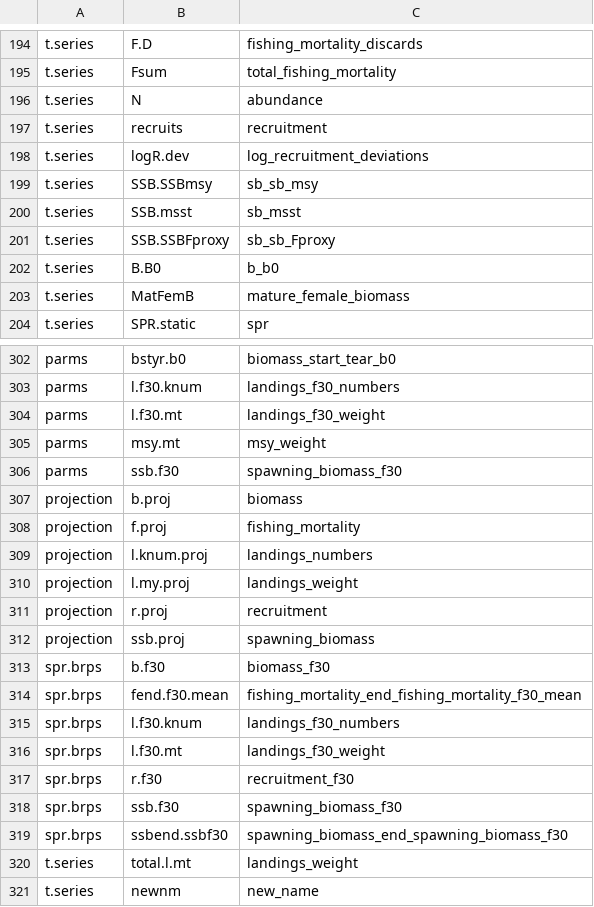
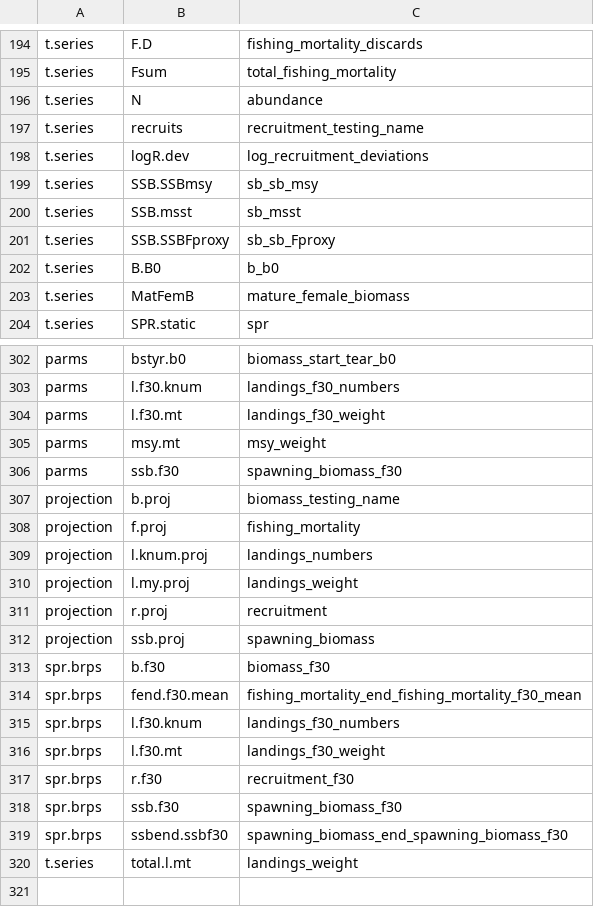
Before and after one commit to nmfs-ost/satf, a CSV file: inst/resources/bam_var_names.csv, drawn as a sheet; only a part is shown, gaps mark what is left out.

```diff
--- a/inst/resources/bam_var_names.csv
+++ b/inst/resources/bam_var_names.csv
@@ -196,3 +196,3 @@ t.series,Fsum,total_fishing_mortality
 t.series,N,abundance
-t.series,recruits,recruitment
+t.series,recruits,recruitment_testing_name
 t.series,logR.dev,log_recruitment_deviations
@@ -306,3 +306,3 @@ parms,msy.mt,msy_weight
 parms,ssb.f30,spawning_biomass_f30
-projection,b.proj,biomass
+projection,b.proj,biomass_testing_name
 projection,f.proj,fishing_mortality
@@ -320,2 +320 @@ spr.brps,ssbend.ssbf30,spawning_biomass_end_spawning_biomass_f30
 t.series,total.l.mt,landings_weight
-t.series,newnm,new_name
```
Also changed, not shown: 1 other file.
